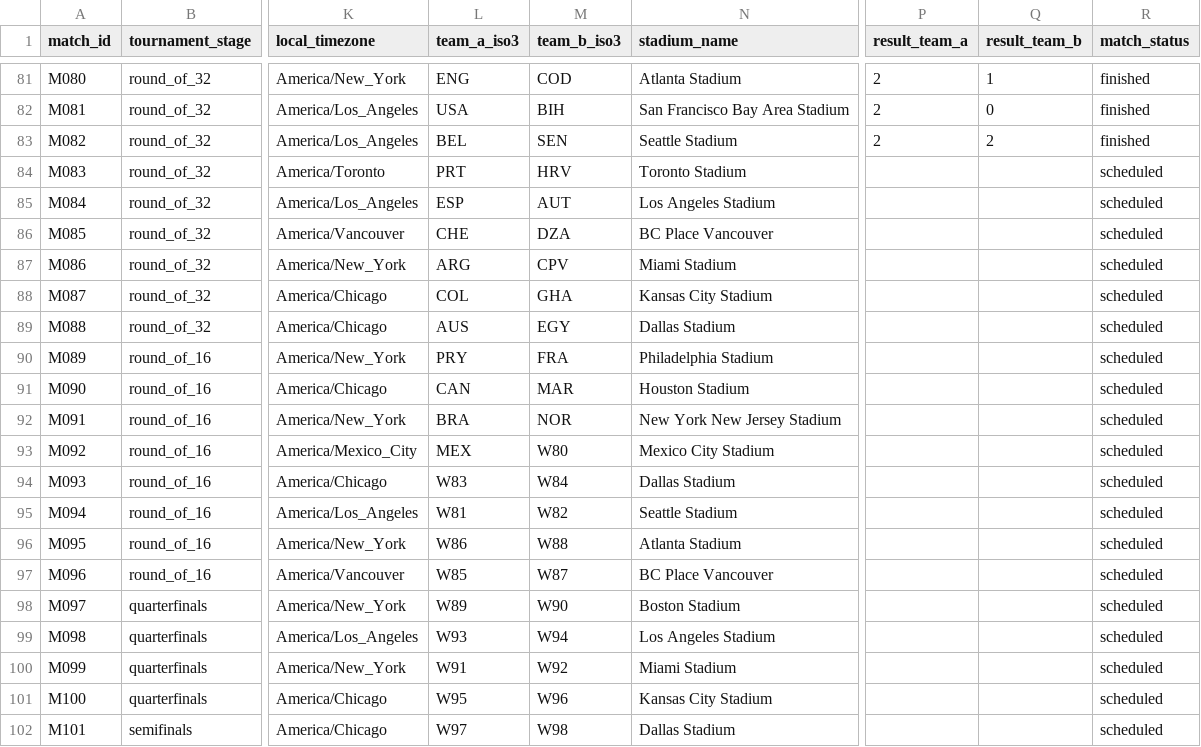
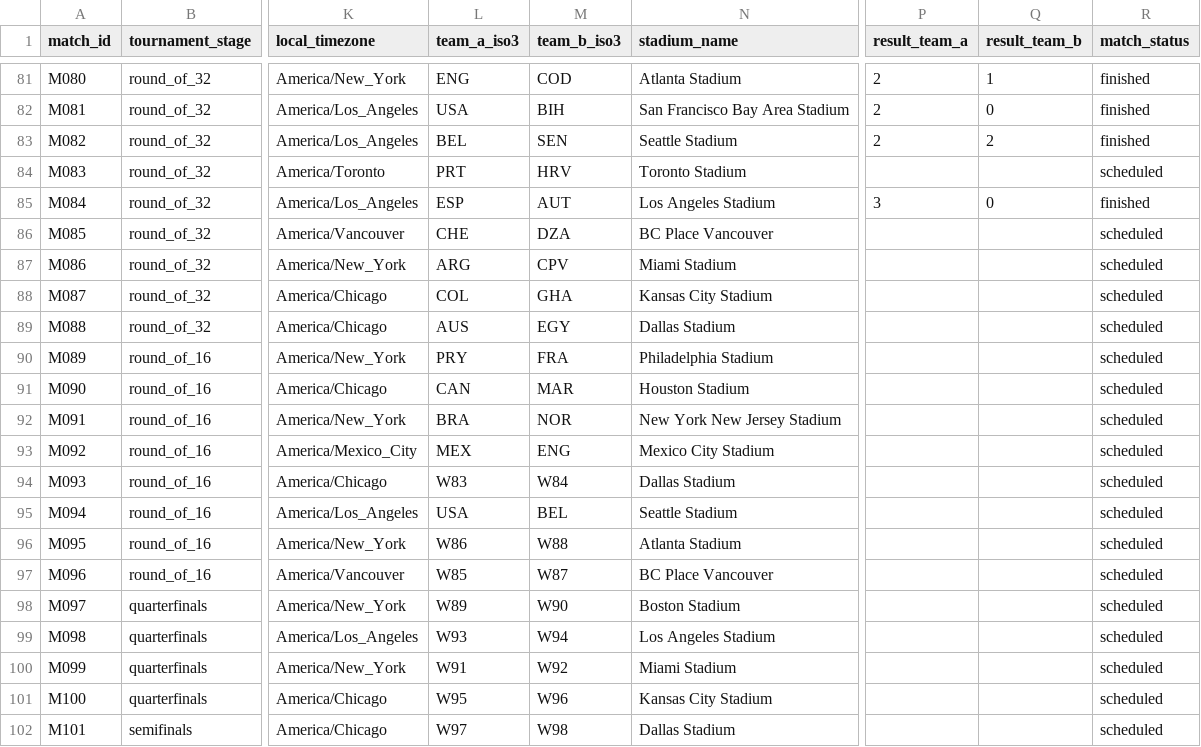
Before and after one commit to sgoersdorf-design/the-weather-cup-2026, a CSV file: data/full_schedule_openfootball.csv, drawn as a sheet; only a part is shown, gaps mark what is left out; the diff names each change by its address in the sheet, - before the commit and + after, or states it on an @@ line.

```diff
--- a/data/full_schedule_openfootball.csv
+++ b/data/full_schedule_openfootball.csv
-P85 (result_team_a): (empty)
+P85 (result_team_a): 3
-Q85 (result_team_b): (empty)
+Q85 (result_team_b): 0
-R85 (match_status): scheduled
+R85 (match_status): finished
-M93 (team_b_iso3): W80
+M93 (team_b_iso3): ENG
-L95 (team_a_iso3): W81
+L95 (team_a_iso3): USA
-M95 (team_b_iso3): W82
+M95 (team_b_iso3): BEL
```
Also changed, not shown: data/live_weather_forecast_full.csv, data/match_team_sheets.csv, 13 other files.
